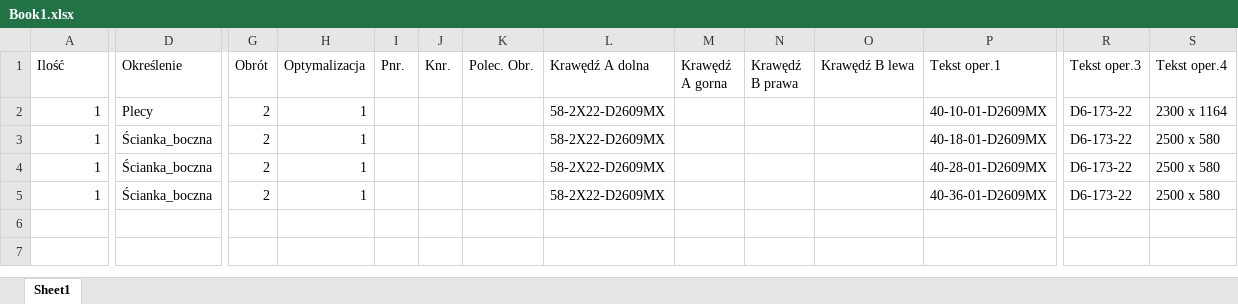
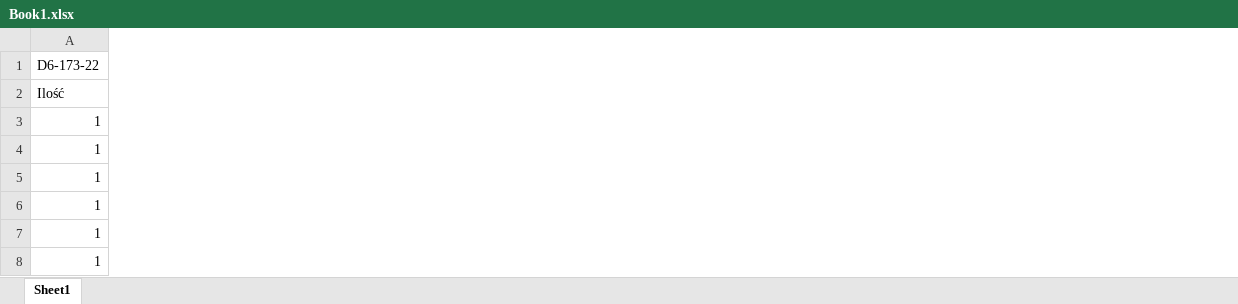
Before and after one commit to KacperCodeCore/HellowExcel3, an Excel workbook: Book1.xlsx, sheet Sheet1, drawn as a sheet; only a part is shown, gaps mark what is left out; values as stored, in another font and other column widths than the file's, no cell formats; table styles not drawn; removed rows and columns are numbered as before the commit, all else as after; rows hold the shown columns only; the diff covers the shown part only; the diff names each change by its address in the sheet, - before the commit and + after, or states it on an @@ line.

```diff
--- a/Book1.xlsx (sheet Sheet1)
+++ b/Book1.xlsx (sheet Sheet1)
-column D (Określenie), rows 2-5: Plecy | Ścianka_boczna | Ścianka_boczna | Ścianka_boczna
-column G (Obrót), rows 2-5: all 2
-column H (Optymalizacja), rows 2-5: all 1
-column I (Pnr.), empty
-column J (Knr.), empty
-column K (Polec. Obr.), empty
-column L (Krawędź A dolna), rows 2-5: all 58-2X22-D2609MX
-column M (Krawędź A gorna), empty
-column N (Krawędź B prawa), empty
-column O (Krawędź B lewa), empty
-column P (Tekst oper.1), rows 2-5: 40-10-01-D2609MX | 40-18-01-D2609MX | 40-28-01-D2609MX | 40-36-01-D2609MX
-column R (Tekst oper.3), rows 2-5: all D6-173-22
-column S (Tekst oper.4), rows 2-5: 2300 x 1164 | 2500 x 580 | 2500 x 580 | 2500 x 580
+row 1: D6-173-22
+row 5: 1
+row 8: 1
```
Also changed, not shown: 11 removed columns and 10 edited cells elsewhere in this sheet, cell formats, Book1Book1Done.xlsx, 5 other files.
